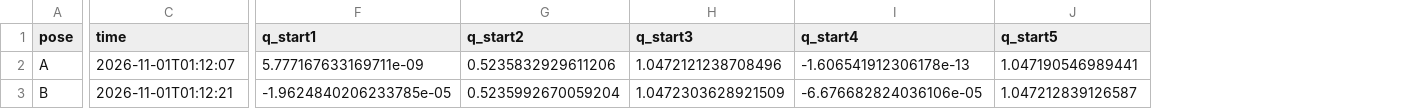
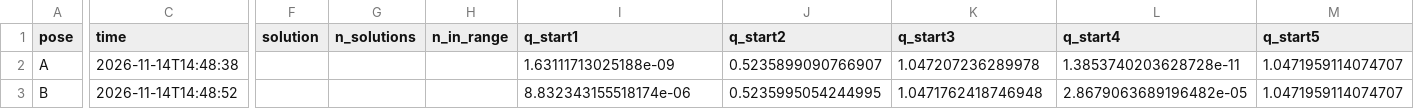
Before and after one commit to errorcodecritical/robotica-meec-26-27, a CSV file: shared/lw2_ik_sim.csv, drawn as a sheet; only a part is shown, gaps mark what is left out; addresses are those after the commit; the diff covers the shown part only; the diff names each change by its address in the sheet, - before the commit and + after, or states it on an @@ line.

Commit message:
ik sim results

```diff
--- a/shared/lw2_ik_sim.csv
+++ b/shared/lw2_ik_sim.csv
+column F (solution), empty
+column G (n_solutions), empty
+column H (n_in_range), empty
-C2 (time): 2026-11-01T01:12:07
+C2 (time): 2026-11-14T14:48:38
-I2 (q_start1): 5.777167633169711e-09
+I2 (q_start1): 1.63111713025188e-09
-J2 (q_start2): 0.5235832929611206
+J2 (q_start2): 0.5235899090766907
-K2 (q_start3): 1.0472121238708496
+K2 (q_start3): 1.047207236289978
-L2 (q_start4): -1.606541912306178e-13
+L2 (q_start4): 1.3853740203628728e-11
-M2 (q_start5): 1.047190546989441
+M2 (q_start5): 1.0471959114074707
-C3 (time): 2026-11-01T01:12:21
+C3 (time): 2026-11-14T14:48:52
-I3 (q_start1): -1.9624840206233785e-05
+I3 (q_start1): 8.832343155518174e-06
-J3 (q_start2): 0.5235992670059204
+J3 (q_start2): 0.5235995054244995
-K3 (q_start3): 1.0472303628921509
+K3 (q_start3): 1.0471762418746948
-L3 (q_start4): -6.676682824036106e-05
+L3 (q_start4): 2.8679063689196482e-05
-M3 (q_start5): 1.047212839126587
+M3 (q_start5): 1.0471959114074707
```
Also changed, not shown: 132 edited cells elsewhere in this file, 2 other files.
